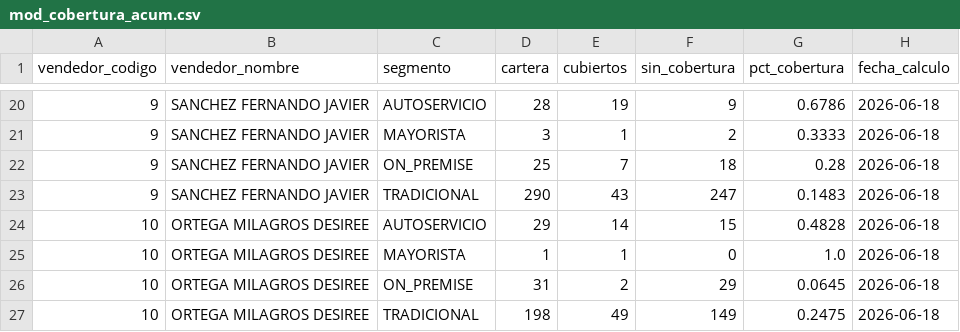
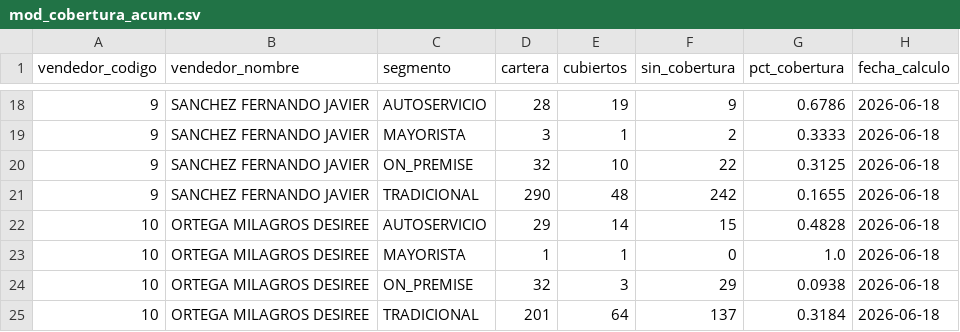
Before and after one commit to matiastorrespyp/orbit-matinal-penaflor, a CSV file: 04_DATASETS_ORBIT/mod_cobertura_acum.csv, drawn as a sheet; only a part is shown, gaps mark what is left out; the diff covers the shown part only.

```diff
--- a/04_DATASETS_ORBIT/mod_cobertura_acum.csv
+++ b/04_DATASETS_ORBIT/mod_cobertura_acum.csv
@@ -21,7 +19,7 @@
 9,SANCHEZ FERNANDO JAVIER,MAYORISTA,3,1,2,0.3333,2026-06-18
-9,SANCHEZ FERNANDO JAVIER,ON_PREMISE,25,7,18,0.28,2026-06-18
-9,SANCHEZ FERNANDO JAVIER,TRADICIONAL,290,43,247,0.1483,2026-06-18
+9,SANCHEZ FERNANDO JAVIER,ON_PREMISE,32,10,22,0.3125,2026-06-18
+9,SANCHEZ FERNANDO JAVIER,TRADICIONAL,290,48,242,0.1655,2026-06-18
 10,ORTEGA MILAGROS DESIREE,AUTOSERVICIO,29,14,15,0.4828,2026-06-18
 10,ORTEGA MILAGROS DESIREE,MAYORISTA,1,1,0,1.0,2026-06-18
-10,ORTEGA MILAGROS DESIREE,ON_PREMISE,31,2,29,0.0645,2026-06-18
-10,ORTEGA MILAGROS DESIREE,TRADICIONAL,198,49,149,0.2475,2026-06-18
+10,ORTEGA MILAGROS DESIREE,ON_PREMISE,32,3,29,0.0938,2026-06-18
+10,ORTEGA MILAGROS DESIREE,TRADICIONAL,201,64,137,0.3184,2026-06-18
```
Also changed, not shown: 2 removed rows and 29 edited cells elsewhere in this file, 5 other files.
